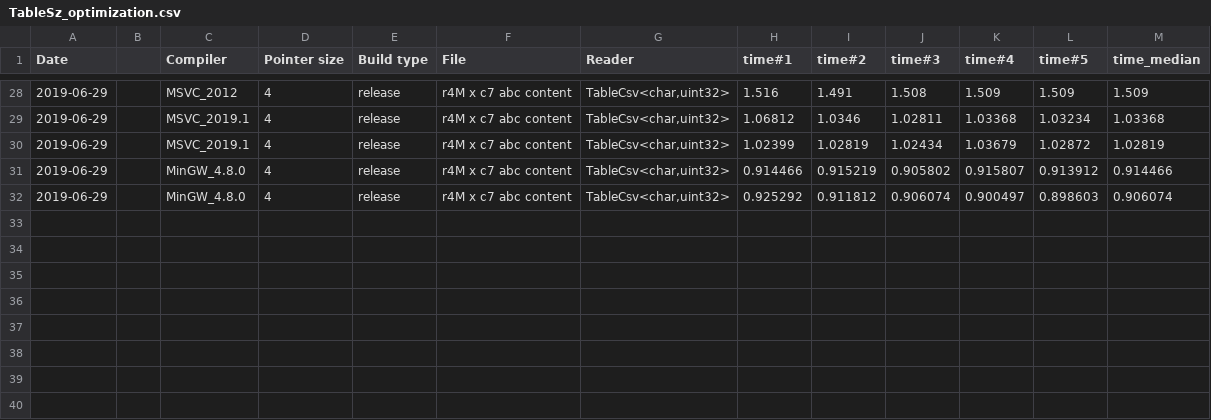
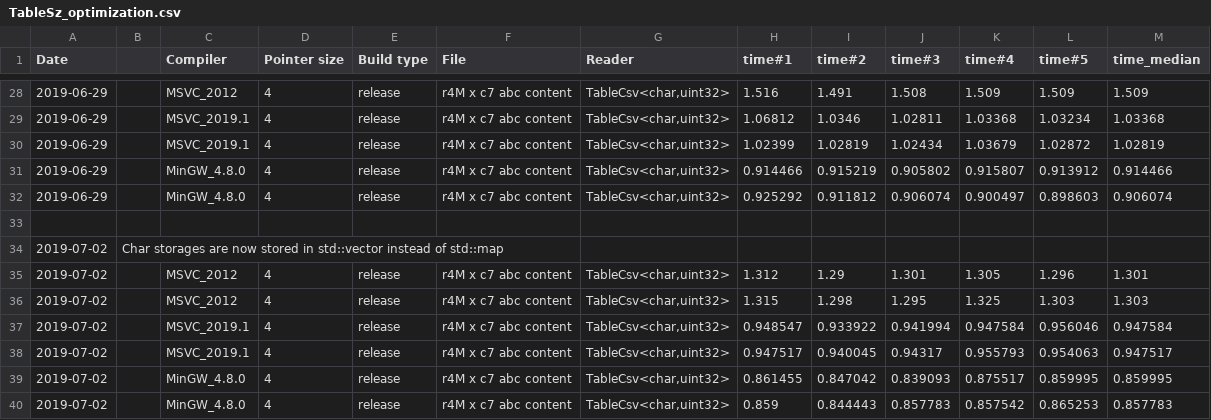
Before and after one commit to tc3t/dfglib, a CSV file: misc/TableSz_optimization.csv, drawn as a sheet; only a part is shown, gaps mark what is left out; the diff names each change by its address in the sheet, - before the commit and + after, or states it on an @@ line.

Commit message:
[imp/ref] cont::TableSz: more data structure optimization for simplicity and better performance
-index-to-storage map is now implemented with std::vector instead of std::map.

```diff
--- a/misc/TableSz_optimization.csv
+++ b/misc/TableSz_optimization.csv
+row 33: (empty)
+row 34: 2019-07-02 | Char storages are now stored in std::vector instead of std::map
+row 35: 2019-07-02 |  | MSVC_2012 | 4 | release | r4M x c7 abc content | TableCsv<char,uint32> | 1.312 | 1.29 | 1.301 | 1.305 | 1.296 | 1.301
+row 36: 2019-07-02 |  | MSVC_2012 | 4 | release | r4M x c7 abc content | TableCsv<char,uint32> | 1.315 | 1.298 | 1.295 | 1.325 | 1.303 | 1.303
+row 37: 2019-07-02 |  | MSVC_2019.1 | 4 | release | r4M x c7 abc content | TableCsv<char,uint32> | 0.948547 | 0.933922 | 0.941994 | 0.947584 | 0.956046 | 0.947584
+row 38: 2019-07-02 |  | MSVC_2019.1 | 4 | release | r4M x c7 abc content | TableCsv<char,uint32> | 0.947517 | 0.940045 | 0.94317 | 0.955793 | 0.954063 | 0.947517
+row 39: 2019-07-02 |  | MinGW_4.8.0 | 4 | release | r4M x c7 abc content | TableCsv<char,uint32> | 0.861455 | 0.847042 | 0.839093 | 0.875517 | 0.859995 | 0.859995
+row 40: 2019-07-02 |  | MinGW_4.8.0 | 4 | release | r4M x c7 abc content | TableCsv<char,uint32> | 0.859 | 0.844443 | 0.857783 | 0.857542 | 0.865253 | 0.857783
```
Also changed, not shown: 1 other file.
